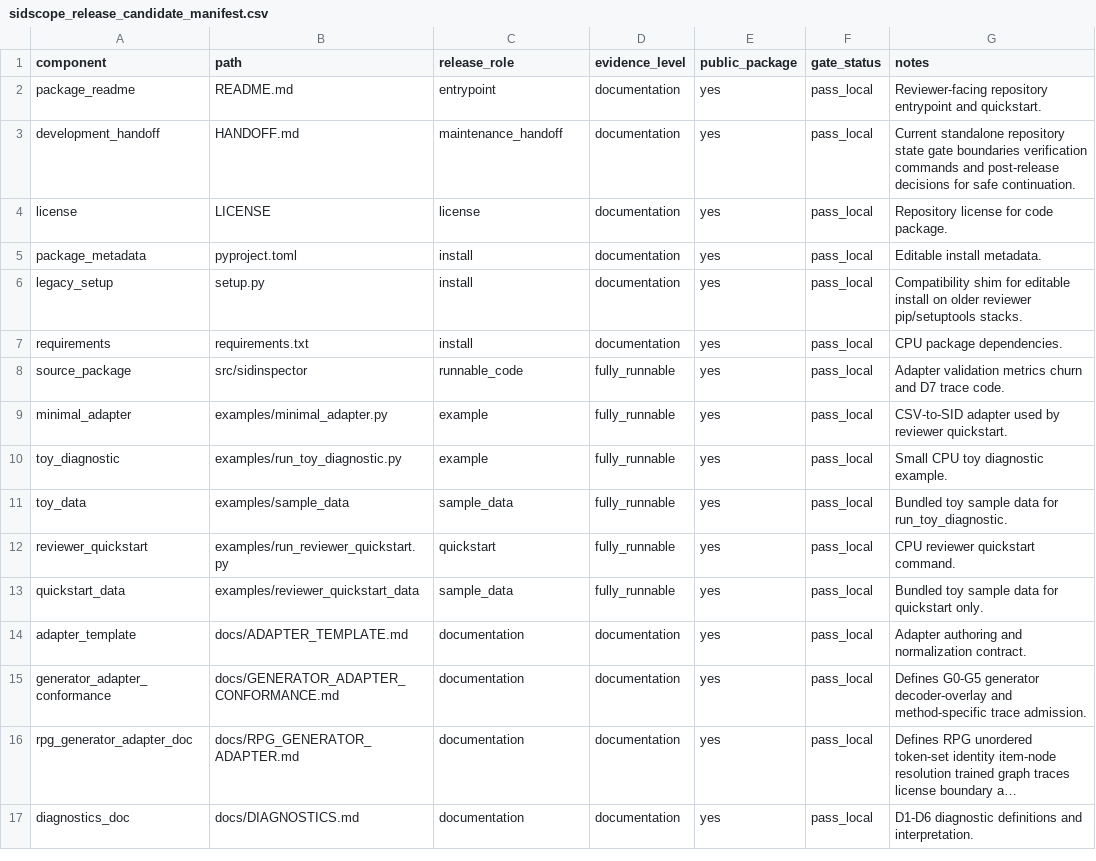
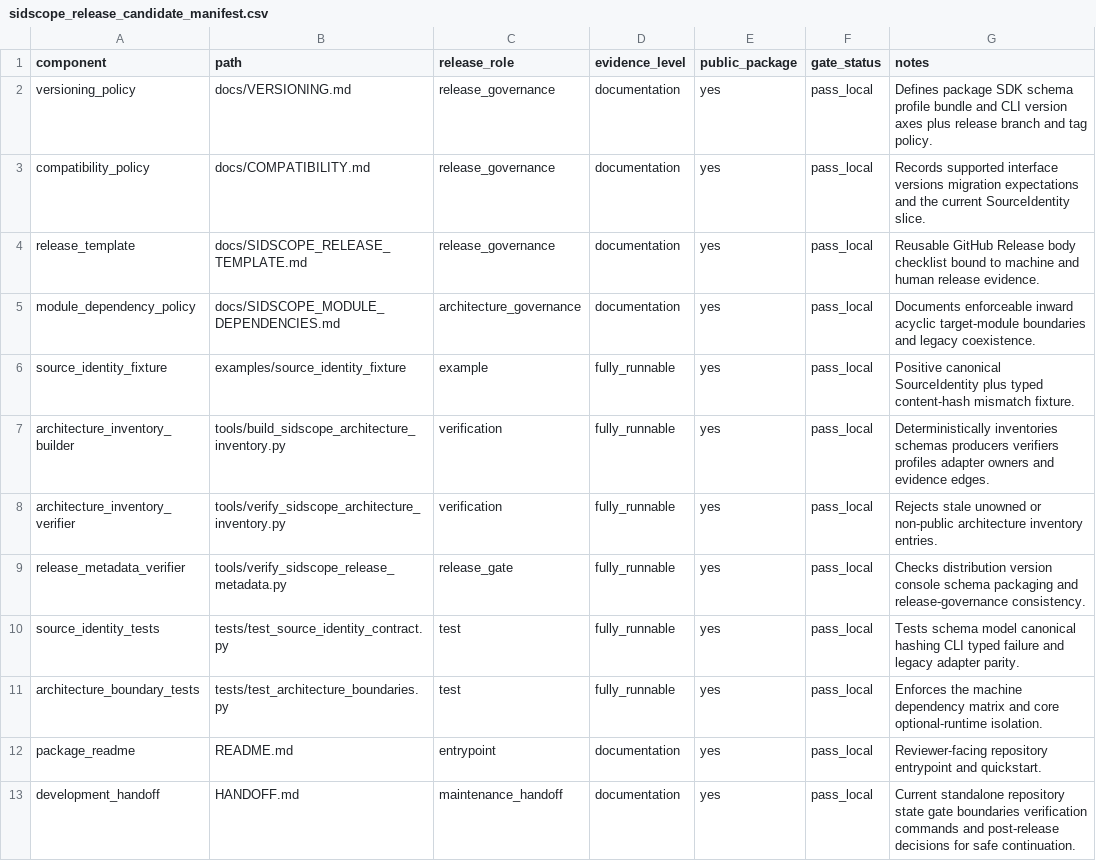
Before and after one commit to jdding/SIDscope, a CSV file: docs/reproducibility/sidscope_release_candidate_manifest.csv, drawn as a sheet; only a part is shown; the shorter side is filled out with more unchanged rows; long unchanged cells end in …; the diff names each change by its address in the sheet, - before the commit and + after, or states it on an @@ line.

Commit message:
feat: establish SIDScope architecture sprint zero

```diff
--- a/docs/reproducibility/sidscope_release_candidate_manifest.csv
+++ b/docs/reproducibility/sidscope_release_candidate_manifest.csv
+row 2: versioning_policy | docs/VERSIONING.md | release_governance | documentation | yes | pass_local | Defines package SDK schema profile bundle and CLI version axes plus release branch and tag policy.
+row 3: compatibility_policy | docs/COMPATIBILITY.md | release_governance | documentation | yes | pass_local | Records supported interface versions migration expectations and the current SourceIdentity slice.
+row 4: release_template | docs/SIDSCOPE_RELEASE_TEMPLATE.md | release_governance | documentation | yes | pass_local | Reusable GitHub Release body checklist bound to machine and human release evidence.
+row 5: module_dependency_policy | docs/SIDSCOPE_MODULE_DEPENDENCIES.md | architecture_governance | documentation | yes | pass_local | Documents enforceable inward acyclic target-module boundaries and legacy coexistence.
+row 6: source_identity_fixture | examples/source_identity_fixture | example | fully_runnable | yes | pass_local | Positive canonical SourceIdentity plus typed content-hash mismatch fixture.
+row 7: architecture_inventory_builder | tools/build_sidscope_architecture_inventory.py | verification | fully_runnable | yes | pass_local | Deterministically inventories schemas producers verifiers profiles adapter owners and evidence edges.
+row 8: architecture_inventory_verifier | tools/verify_sidscope_architecture_inventory.py | verification | fully_runnable | yes | pass_local | Rejects stale unowned or non-public architecture inventory entries.
+row 9: release_metadata_verifier | tools/verify_sidscope_release_metadata.py | release_gate | fully_runnable | yes | pass_local | Checks distribution version console schema packaging and release-governance consistency.
+row 10: source_identity_tests | tests/test_source_identity_contract.py | test | fully_runnable | yes | pass_local | Tests schema model canonical hashing CLI typed failure and legacy adapter parity.
+row 11: architecture_boundary_tests | tests/test_architecture_boundaries.py | test | fully_runnable | yes | pass_local | Enforces the machine dependency matrix and core optional-runtime isolation.
```
Also changed, not shown: 36 other files.
